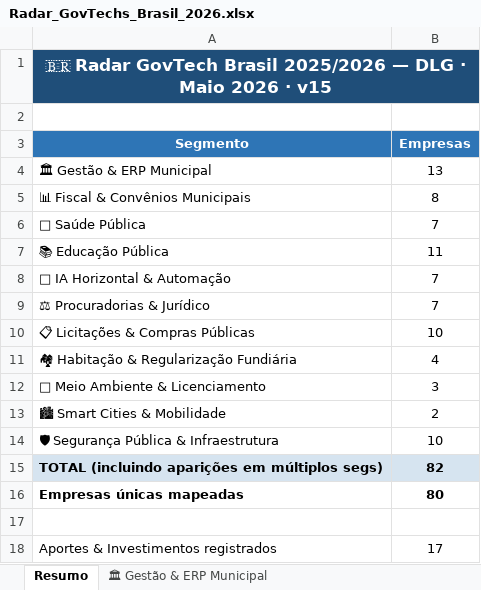
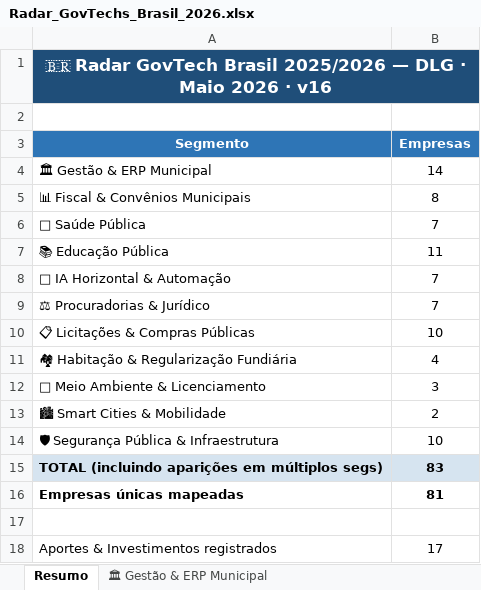
Before and after one commit to tossulino/govtech, an Excel workbook: Radar_GovTechs_Brasil_2026.xlsx, sheet Resumo, drawn as a sheet; values as stored, in another font and other column widths than the file's, no borders; the diff names each change by its address in the sheet, - before the commit and + after, or states it on an @@ line.

```diff
--- a/Radar_GovTechs_Brasil_2026.xlsx (sheet Resumo)
+++ b/Radar_GovTechs_Brasil_2026.xlsx (sheet Resumo)
-A1 (Segmento): …2026 · v15
+A1 (Segmento): …2026 · v16
-B4 (Empresas): 13
+B4 (Empresas): 14
-B15 (Empresas): 82
+B15 (Empresas): 83
-B16 (Empresas): 80
+B16 (Empresas): 81
```
Also changed, not shown: sheet 🏛 Gestão & ERP Municipal, 2 other files.
